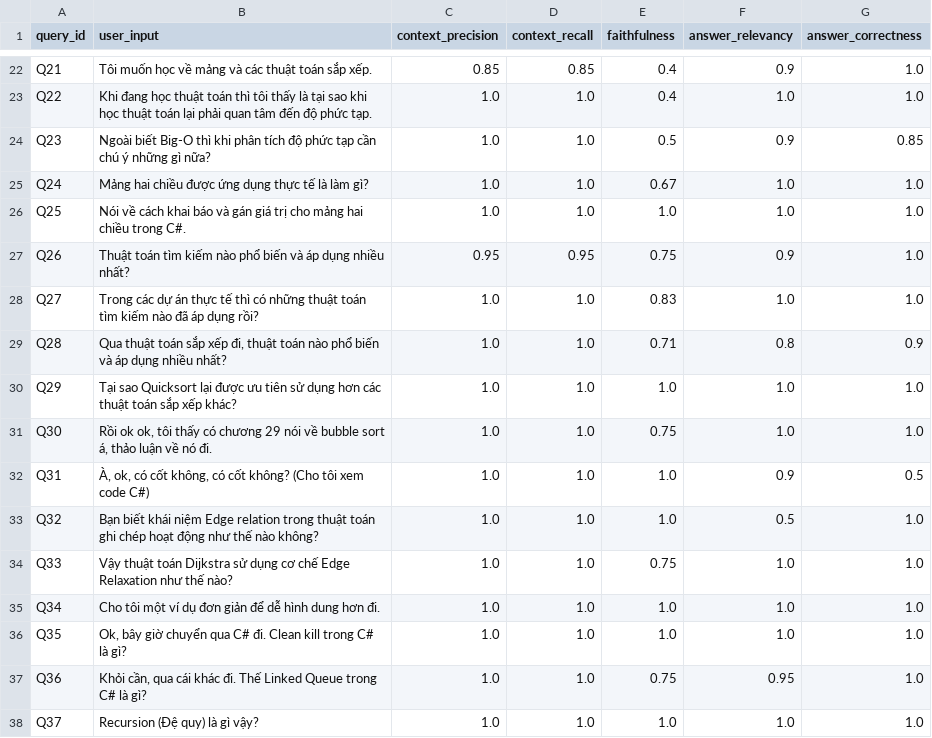
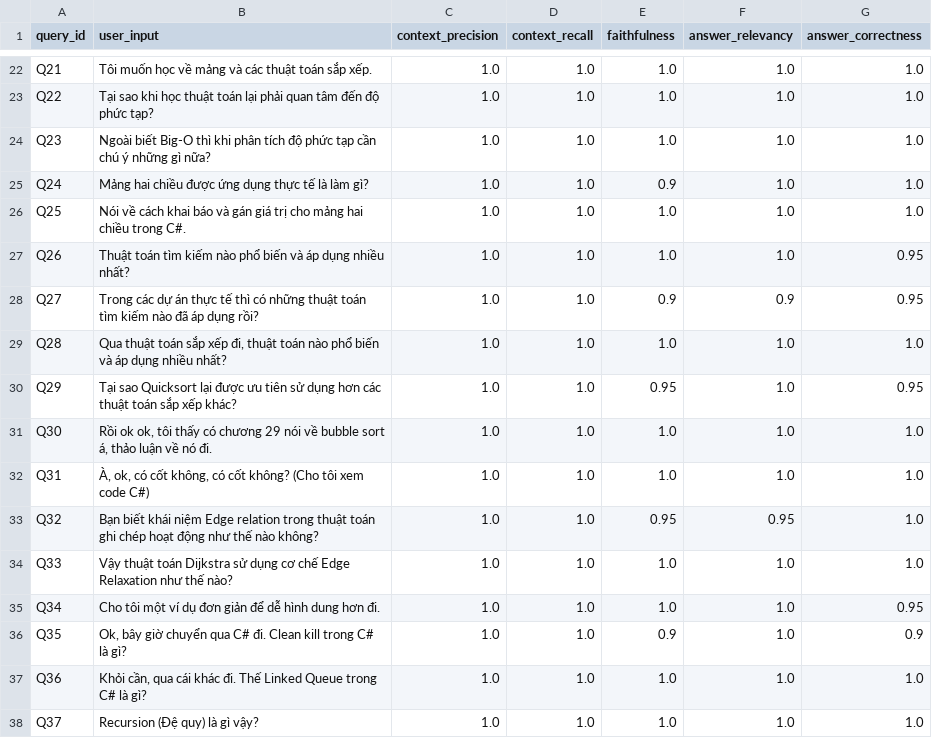
Before and after one commit to KhoaSinno/triam-backend, a CSV file: logs/ragas_eval/production_flow_ragas_report.csv, drawn as a sheet; only a part is shown, gaps mark what is left out; the diff covers the shown part only; the diff names each change by its address in the sheet, - before the commit and + after, or states it on an @@ line.

```diff
--- a/logs/ragas_eval/production_flow_ragas_report.csv
+++ b/logs/ragas_eval/production_flow_ragas_report.csv
-C22 (context_precision): 0.85
+C22 (context_precision): 1.0
-D22 (context_recall): 0.85
+D22 (context_recall): 1.0
-E22:E23 (faithfulness): 0.4
+E22:E23 (faithfulness): 1.0
-F22 (answer_relevancy): 0.9
+F22 (answer_relevancy): 1.0
-B23 (user_input): Khi đang học thuật toán thì tôi thấy là tại sao khi học thuật toán lại phải quan tâm đến độ phức tạp.
+B23 (user_input): Tại sao khi học thuật toán lại phải quan tâm đến độ phức tạp?
-E24 (faithfulness): 0.5
+E24 (faithfulness): 1.0
-F24 (answer_relevancy): 0.9
+F24 (answer_relevancy): 1.0
-G24 (answer_correctness): 0.85
+G24 (answer_correctness): 1.0
-E25 (faithfulness): 0.67
+E25 (faithfulness): 0.9
-C27 (context_precision): 0.95
+C27 (context_precision): 1.0
-D27 (context_recall): 0.95
+D27 (context_recall): 1.0
-E27 (faithfulness): 0.75
+E27 (faithfulness): 1.0
-F27 (answer_relevancy): 0.9
+F27 (answer_relevancy): 1.0
-G27:G28 (answer_correctness): 1.0
+G27:G28 (answer_correctness): 0.95
-E28 (faithfulness): 0.83
+E28 (faithfulness): 0.9
-F28 (answer_relevancy): 1.0
+F28 (answer_relevancy): 0.9
-E29 (faithfulness): 0.71
+E29 (faithfulness): 1.0
-F29 (answer_relevancy): 0.8
+F29 (answer_relevancy): 1.0
-G29 (answer_correctness): 0.9
+G29 (answer_correctness): 1.0
-E30 (faithfulness): 1.0
+E30 (faithfulness): 0.95
-G30 (answer_correctness): 1.0
+G30 (answer_correctness): 0.95
-E31 (faithfulness): 0.75
+E31 (faithfulness): 1.0
-F32 (answer_relevancy): 0.9
+F32 (answer_relevancy): 1.0
-G32 (answer_correctness): 0.5
+G32 (answer_correctness): 1.0
-E33 (faithfulness): 1.0
+E33 (faithfulness): 0.95
-F33 (answer_relevancy): 0.5
+F33 (answer_relevancy): 0.95
-E34 (faithfulness): 0.75
+E34 (faithfulness): 1.0
-G35 (answer_correctness): 1.0
+G35 (answer_correctness): 0.95
-E36 (faithfulness): 1.0
+E36 (faithfulness): 0.9
-G36 (answer_correctness): 1.0
+G36 (answer_correctness): 0.9
-E37 (faithfulness): 0.75
+E37 (faithfulness): 1.0
-F37 (answer_relevancy): 0.95
+F37 (answer_relevancy): 1.0
```
Also changed, not shown: 56 edited cells elsewhere in this file, 2 other files.
